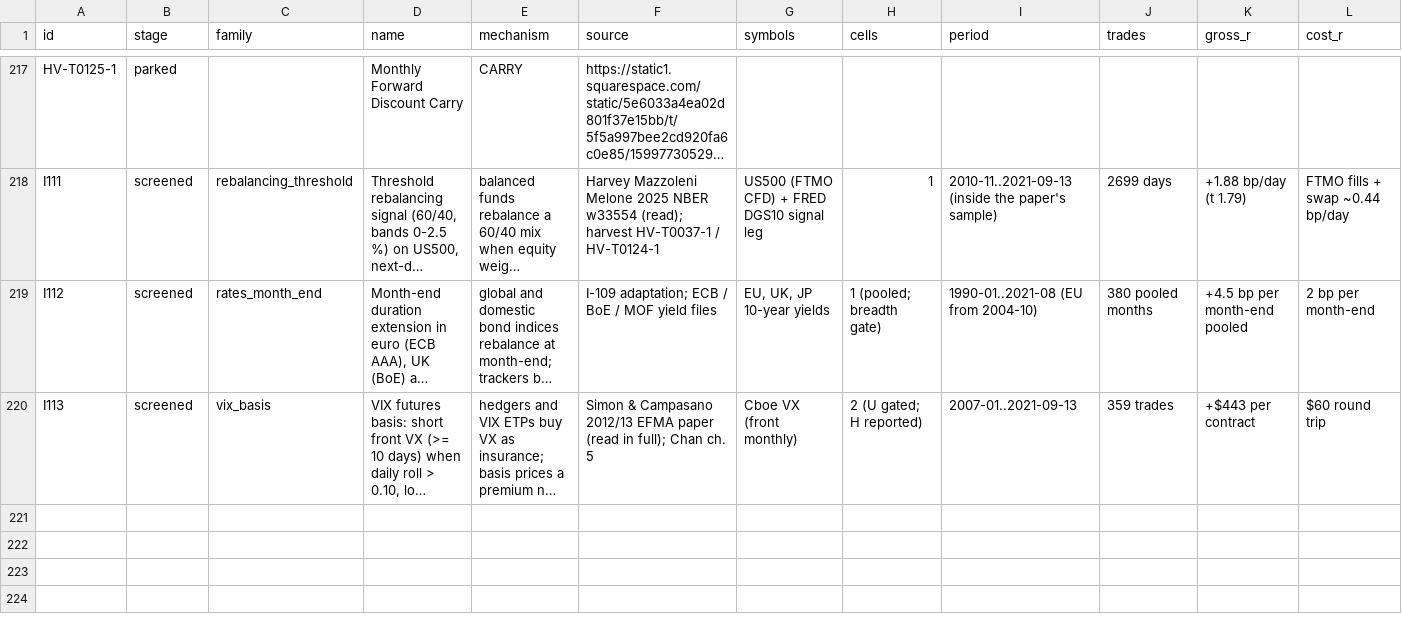
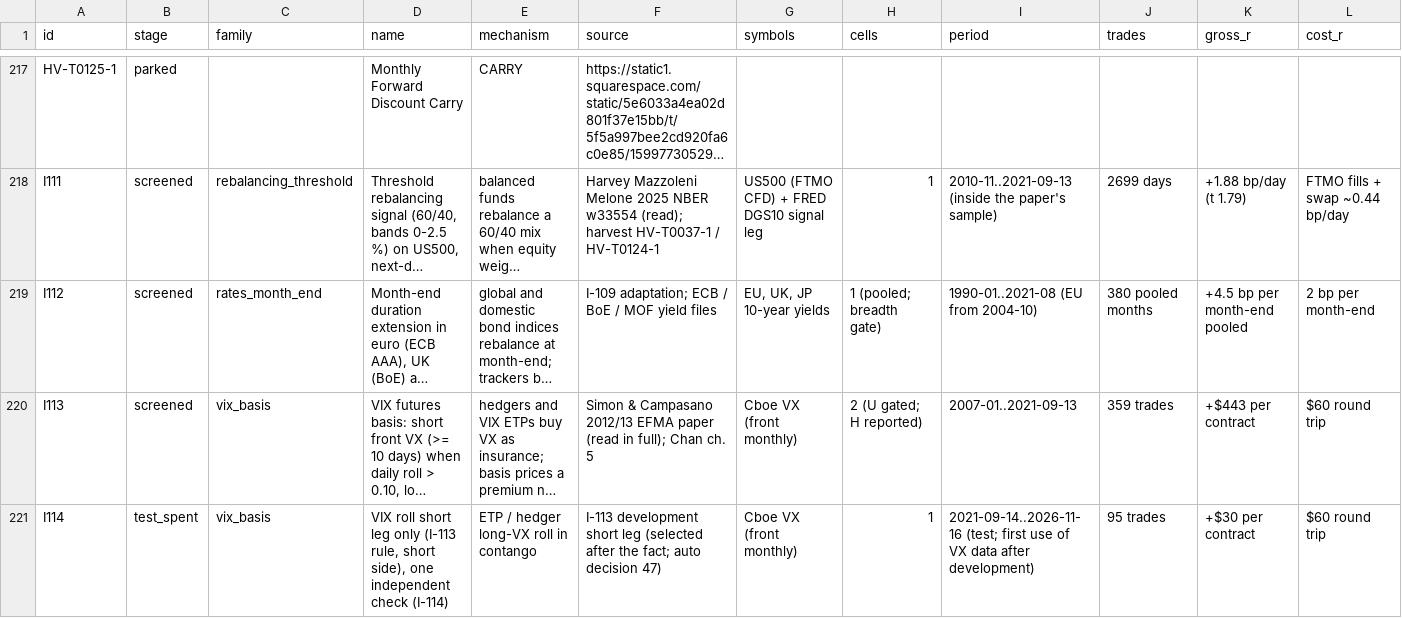
Before and after one commit to hslu-jwn/claude-backtester_V2, a CSV file: research/ledger.csv, drawn as a sheet; only a part is shown, gaps mark what is left out; long unchanged cells end in …; rows hold the shown columns only; the diff names each change by its address in the sheet, - before the commit and + after, or states it on an @@ line.

```diff
--- a/research/ledger.csv
+++ b/research/ledger.csv
+row 221: I114 | test_spent | vix_basis | VIX roll short leg only (I-113 rule, short side), one independent check (I-114) | ETP / hedger long-VX roll in contango | I-113 development short leg (selected after the fact; auto decision 47) | Cboe VX (front monthly) | 1 | 2021-09-14..2026-11-16 (test; first use of VX data after development) | 95 trades | +$30 per contract | $60 round trip
```
Also changed, not shown: 2 other files.
